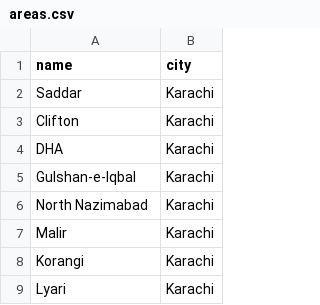
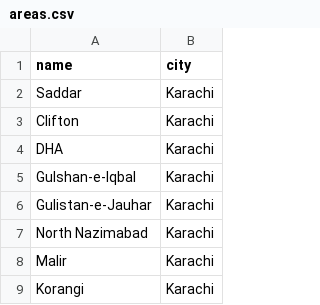
Before and after one commit to Alixoxox/E-Voting-System, a CSV file: demoData/areas.csv, drawn as a sheet; only a part is shown; the shorter side is filled out with more unchanged rows.

```diff
--- a/demoData/areas.csv
+++ b/demoData/areas.csv
@@ -5,2 +5,3 @@ DHA,Karachi
 Gulshan-e-Iqbal,Karachi
+Gulistan-e-Jauhar,Karachi
 North Nazimabad,Karachi
```
Also changed, not shown: 9 other files.
